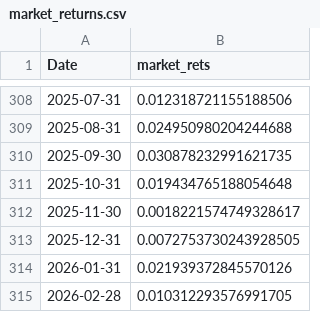
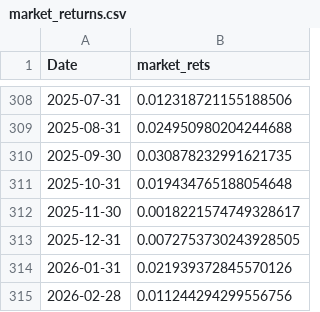
Before and after one commit to MatthewSmithseree/capm-regression_alpha-calculator, a CSV file: market_returns.csv, drawn as a sheet; only a part is shown, gaps mark what is left out.

```diff
--- a/market_returns.csv
+++ b/market_returns.csv
@@ -314,2 +314,2 @@ Date,market_rets
 2026-01-31,0.021939372845570126
-2026-02-28,0.010312293576991705
+2026-02-28,0.011244294299556756
```
Also changed, not shown: 1 other file.
